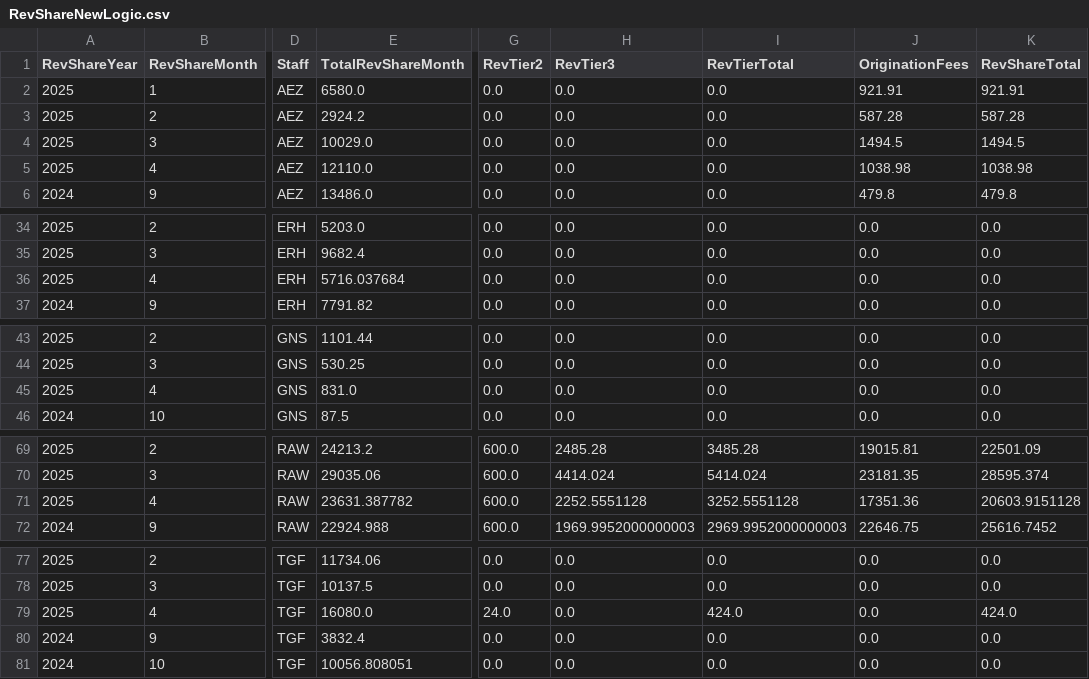
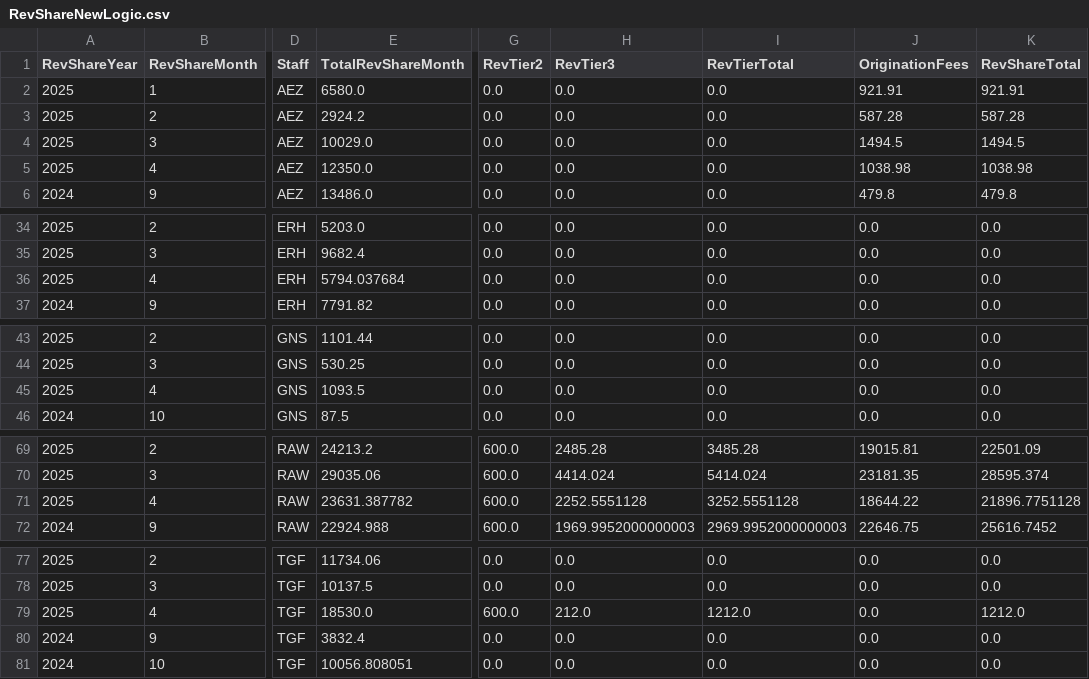
Before and after one commit to dhernandez-coding/gdp-dashboard, a CSV file: data/RevShareNewLogic.csv, drawn as a sheet; only a part is shown, gaps mark what is left out; the diff names each change by its address in the sheet, - before the commit and + after, or states it on an @@ line.

```diff
--- a/data/RevShareNewLogic.csv
+++ b/data/RevShareNewLogic.csv
-E5 (TotalRevShareMonth): 12110.0
+E5 (TotalRevShareMonth): 12350.0
-E36 (TotalRevShareMonth): 5716.037684
+E36 (TotalRevShareMonth): 5794.037684
-E45 (TotalRevShareMonth): 831.0
+E45 (TotalRevShareMonth): 1093.5
-J71 (OriginationFees): 17351.36
+J71 (OriginationFees): 18644.22
-K71 (RevShareTotal): 20603.9151128
+K71 (RevShareTotal): 21896.7751128
-E79 (TotalRevShareMonth): 16080.0
+E79 (TotalRevShareMonth): 18530.0
-G79 (RevTier2): 24.0
+G79 (RevTier2): 600.0
-H79 (RevTier3): 0.0
+H79 (RevTier3): 212.0
-I79 (RevTierTotal): 424.0
+I79 (RevTierTotal): 1212.0
-K79 (RevShareTotal): 424.0
+K79 (RevShareTotal): 1212.0
```
Also changed, not shown: data/vMatters.csv, data/vwTimeEntriesType1.csv, 4 other files.
